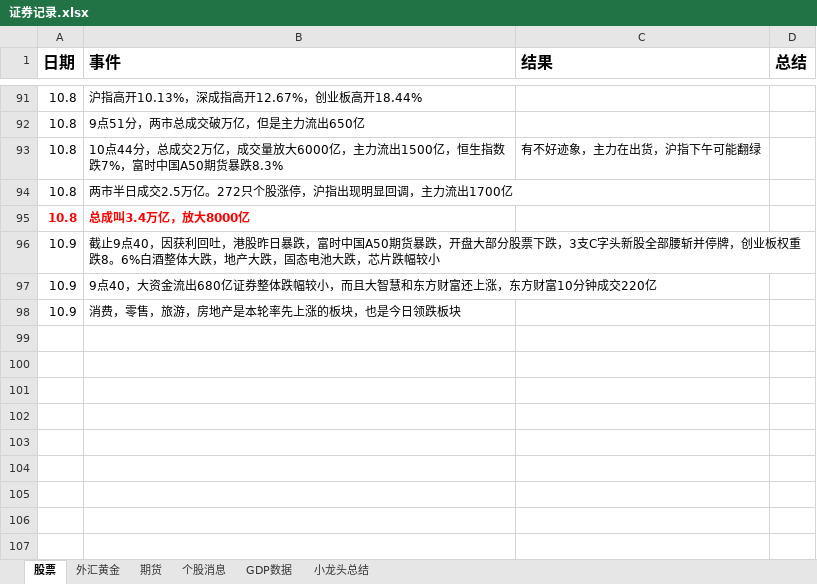
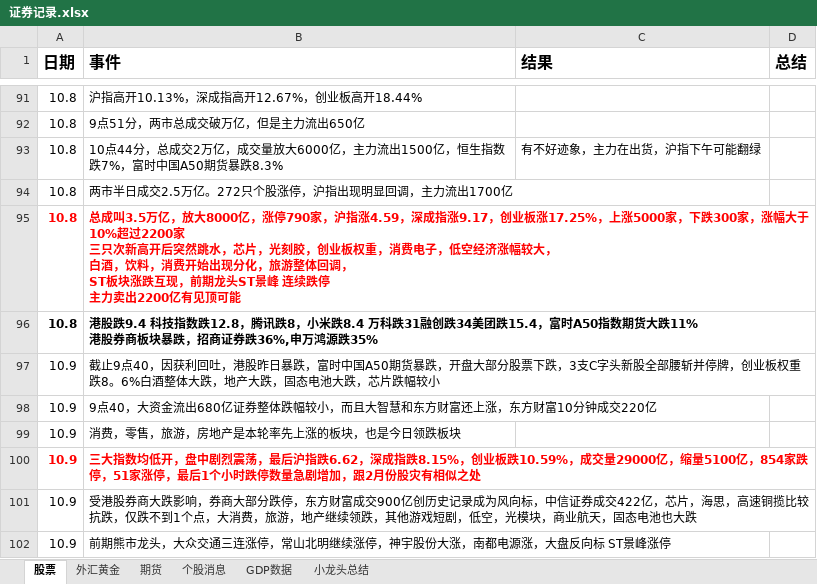
Before and after one commit to namelcx/military_org_new, an Excel workbook: 证券记录.xlsx, sheet 股票, drawn as a sheet; only a part is shown, gaps mark what is left out; values as stored, in another font and other column widths than the file's, no borders; ↵ is a line break in a cell; the diff names each change by its address in the sheet, - before the commit and + after, or states it on an @@ line.

Commit message:
change

```diff
--- a/证券记录.xlsx (sheet 股票)
+++ b/证券记录.xlsx (sheet 股票)
-B95 (事件): 总成叫3.4万亿，放大8000亿
+B95 (事件): 总成叫3.5万亿，放大8000亿，涨停790家，沪指涨4.59，深成指涨9.17，创业板涨17.25%，上涨5000家，下跌300家，涨幅大于10%超过2200家 ↵ 三只次新高开后突然跳水，芯片，光刻胶，创业板权重，消费电子，低空经济涨幅较大， ↵ 白酒，饮料，消费开始出现分化，旅游整体回调， ↵ ST板块涨跌互现，前期龙头ST景峰 连续跌停 ↵ 主力卖出2200亿有见顶可能
+row 96: 10.8 | 港股跌9.4 科技指数跌12.8，腾讯跌8，小米跌8.4 万科跌31融创跌34美团跌15.4，富时A50指数期货大跌11% ↵ 港股券商板块暴跌，招商证券跌36%,申万鸿源跌35%
+row 100: 10.9 | 三大指数均低开，盘中剧烈震荡，最后沪指跌6.62，深成指跌8.15%，创业板跌10.59%，成交量29000亿，缩量5100亿，854家跌停，51家涨停，最后1个小时跌停数量急剧增加，跟2月份股灾有相似之处
+row 101: 10.9 | 受港股券商大跌影响，券商大部分跌停，东方财富成交900亿创历史记录成为风向标，中信证券成交422亿，芯片，海思，高速铜揽比较抗跌，仅跌不到1个点，大消费，旅游，地产继续领跌，其他游戏短剧，低空，光模块，商业航天，固态电池也大跌
+row 102: 10.9 | 前期熊市龙头，大众交通三连涨停，常山北明继续涨停，神宇股份大涨，南都电源涨，大盘反向标 ST景峰涨停
```
Also changed, not shown: sheet 个股消息.
